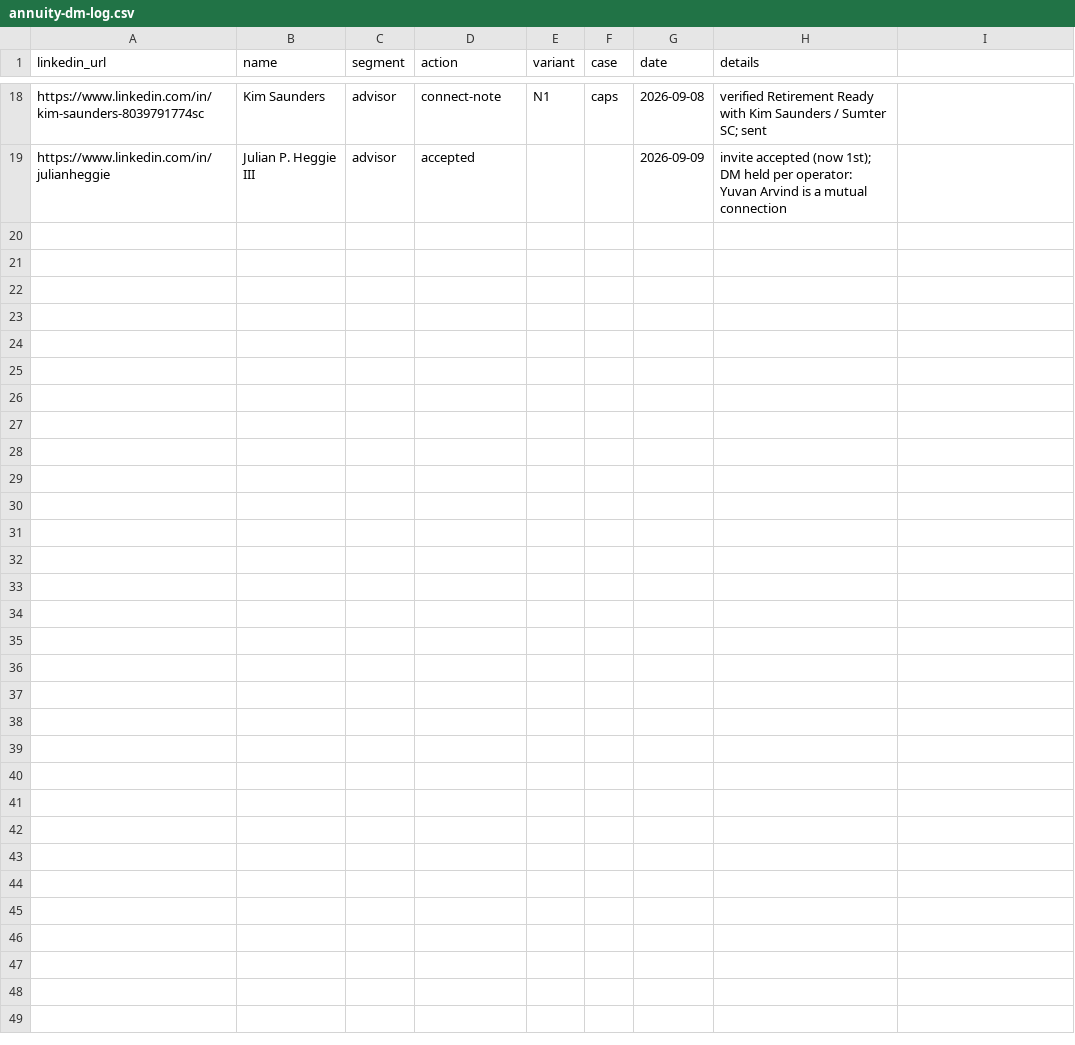
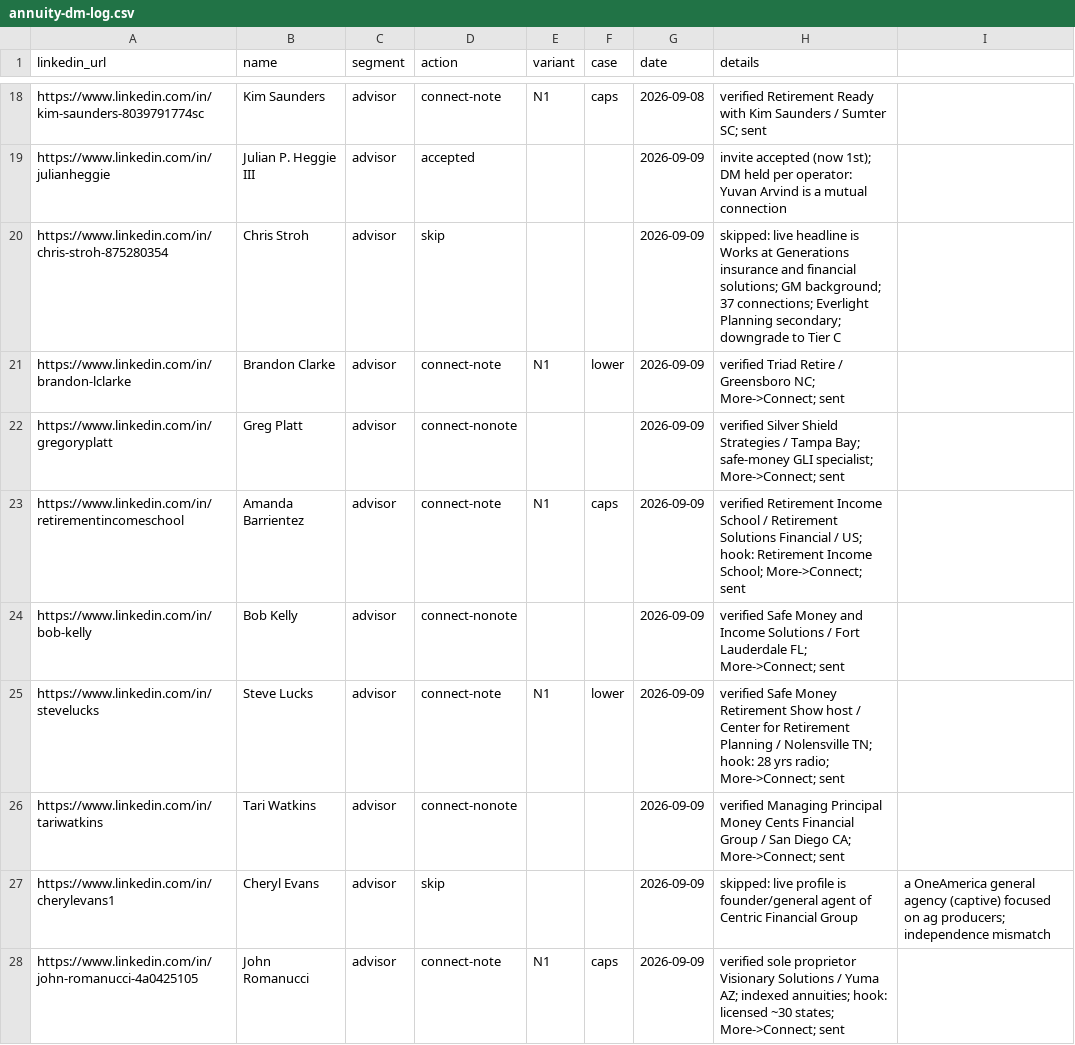
Before and after one commit to varunsathyanarayanan-1515/Outreach, a CSV file: context_docs/annuity/annuity-dm-log.csv, drawn as a sheet; only a part is shown, gaps mark what is left out; the diff covers the shown part only; the diff names each change by its address in the sheet, - before the commit and + after, or states it on an @@ line.

```diff
--- a/context_docs/annuity/annuity-dm-log.csv
+++ b/context_docs/annuity/annuity-dm-log.csv
+row 20: https://www.linkedin.com/in/chris-stroh-875280354 | Chris Stroh | advisor | skip |  |  | 2026-09-09 | skipped: live headline is Works at Generations insurance and financial solutions; GM background; 37 connections; Everlight Planning secondary; downgrade to Tier C
+row 21: https://www.linkedin.com/in/brandon-lclarke | Brandon Clarke | advisor | connect-note | N1 | lower | 2026-09-09 | verified Triad Retire / Greensboro NC; More->Connect; sent
+row 22: https://www.linkedin.com/in/gregoryplatt | Greg Platt | advisor | connect-nonote |  |  | 2026-09-09 | verified Silver Shield Strategies / Tampa Bay; safe-money GLI specialist; More->Connect; sent
+row 23: https://www.linkedin.com/in/retirementincomeschool | Amanda Barrientez | advisor | connect-note | N1 | caps | 2026-09-09 | verified Retirement Income School / Retirement Solutions Financial / US; hook: Retirement Income School; More->Connect; sent
+row 24: https://www.linkedin.com/in/bob-kelly | Bob Kelly | advisor | connect-nonote |  |  | 2026-09-09 | verified Safe Money and Income Solutions / Fort Lauderdale FL; More->Connect; sent
+row 25: https://www.linkedin.com/in/stevelucks | Steve Lucks | advisor | connect-note | N1 | lower | 2026-09-09 | verified Safe Money Retirement Show host / Center for Retirement Planning / Nolensville TN; hook: 28 yrs radio; More->Connect; sent
+row 26: https://www.linkedin.com/in/tariwatkins | Tari Watkins | advisor | connect-nonote |  |  | 2026-09-09 | verified Managing Principal Money Cents Financial Group / San Diego CA; More->Connect; sent
+row 27: https://www.linkedin.com/in/cherylevans1 | Cheryl Evans | advisor | skip |  |  | 2026-09-09 | skipped: live profile is founder/general agent of Centric Financial Group | a OneAmerica general agency (captive) focused on ag producers; independence mismatch
+row 28: https://www.linkedin.com/in/john-romanucci-4a0425105 | John Romanucci | advisor | connect-note | N1 | caps | 2026-09-09 | verified sole proprietor Visionary Solutions / Yuma AZ; indexed annuities; hook: licensed ~30 states; More->Connect; sent
```
Also changed, not shown: 9 added rows elsewhere in this file, 1 other file.
